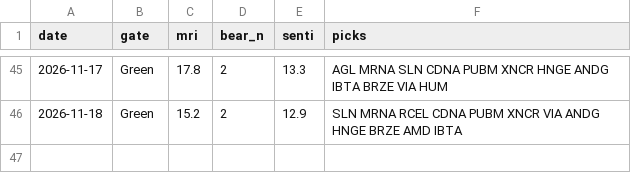
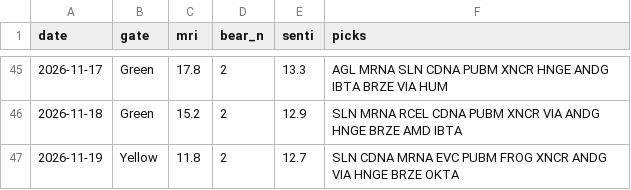
Before and after one commit to thanzo12wizu-stack/v38-watchlist, a CSV file: daily_log.csv, drawn as a sheet; only a part is shown, gaps mark what is left out; the diff names each change by its address in the sheet, - before the commit and + after, or states it on an @@ line.

```diff
--- a/daily_log.csv
+++ b/daily_log.csv
+row 47: 2026-11-19 | Yellow | 11.8 | 2 | 12.7 | SLN CDNA MRNA EVC PUBM FROG XNCR ANDG VIA HNGE BRZE OKTA
```
Also changed, not shown: 11 other files.
